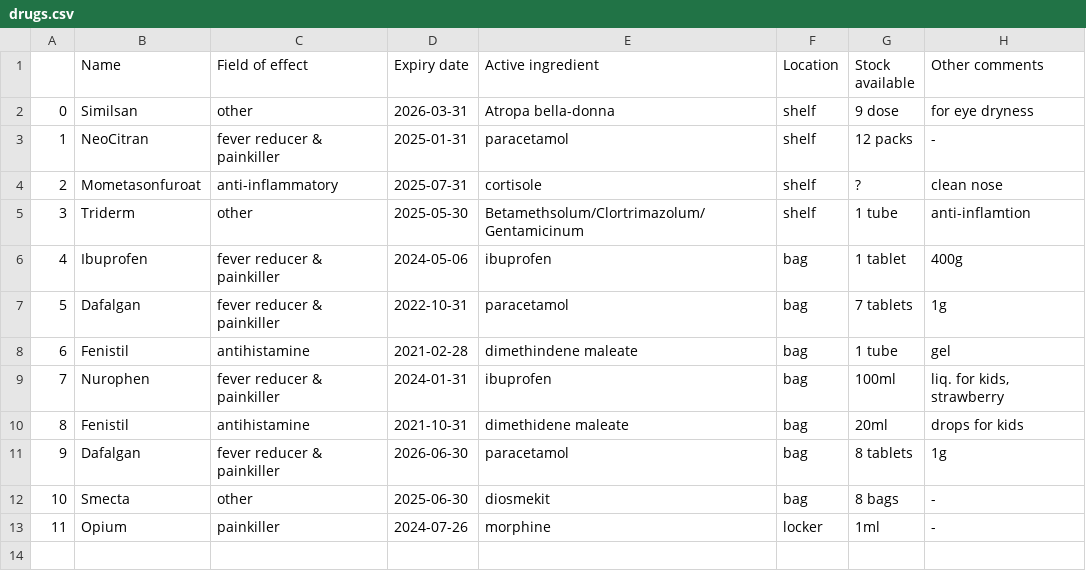
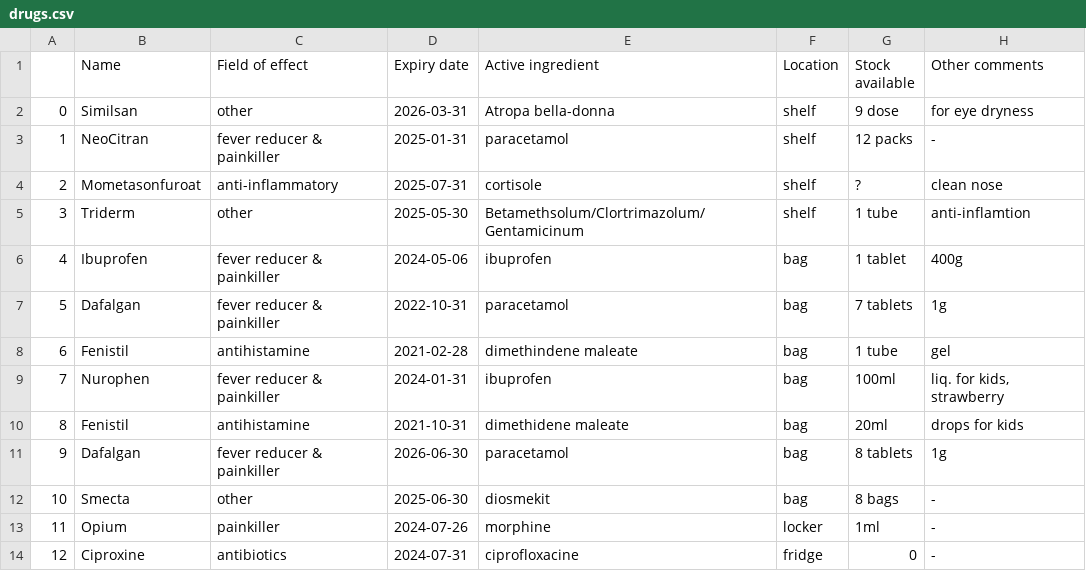
Before and after one commit to ngfritz/HomePharmApp, a CSV file: database/drugs.csv, drawn as a sheet.

Commit message:
readme check list, some touchup in the code

```diff
--- a/database/drugs.csv
+++ b/database/drugs.csv
@@ -13 +13,2 @@
 11,Opium,painkiller,2024-07-26,morphine,locker,1ml,-
+12,Ciproxine,antibiotics,2024-07-31,ciprofloxacine,fridge,0,-
```
Also changed, not shown: 2 other files.
